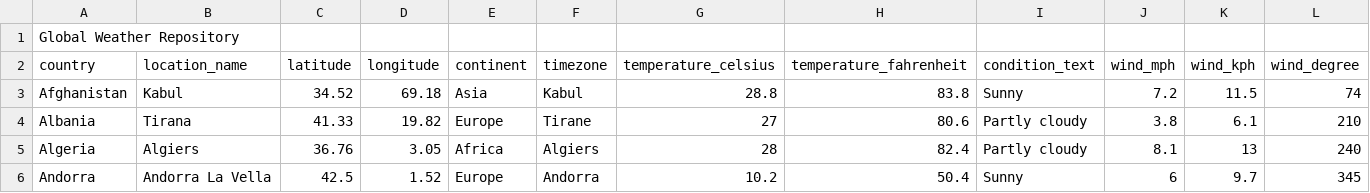
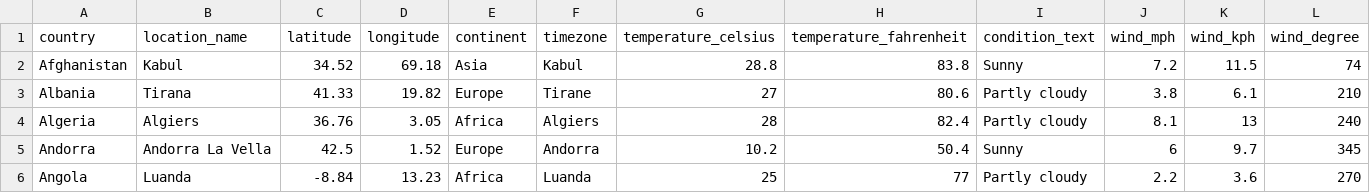
Before and after one commit to ChinBoon22/Data_Visualisation_2, a CSV file: Dataset/Global_Weather_Repository_Cleaned.csv, drawn as a sheet; only a part is shown; the shorter side is filled out with more unchanged rows; rows hold the shown columns only; the diff names each change by its address in the sheet, - before the commit and + after, or states it on an @@ line.

Commit message:
Remove title from Global Weather Cleaned csv file

```diff
--- a/Dataset/Global_Weather_Repository_Cleaned.csv
+++ b/Dataset/Global_Weather_Repository_Cleaned.csv
-row 1: Global Weather Repository
```
Also changed, not shown: 1 other file.
